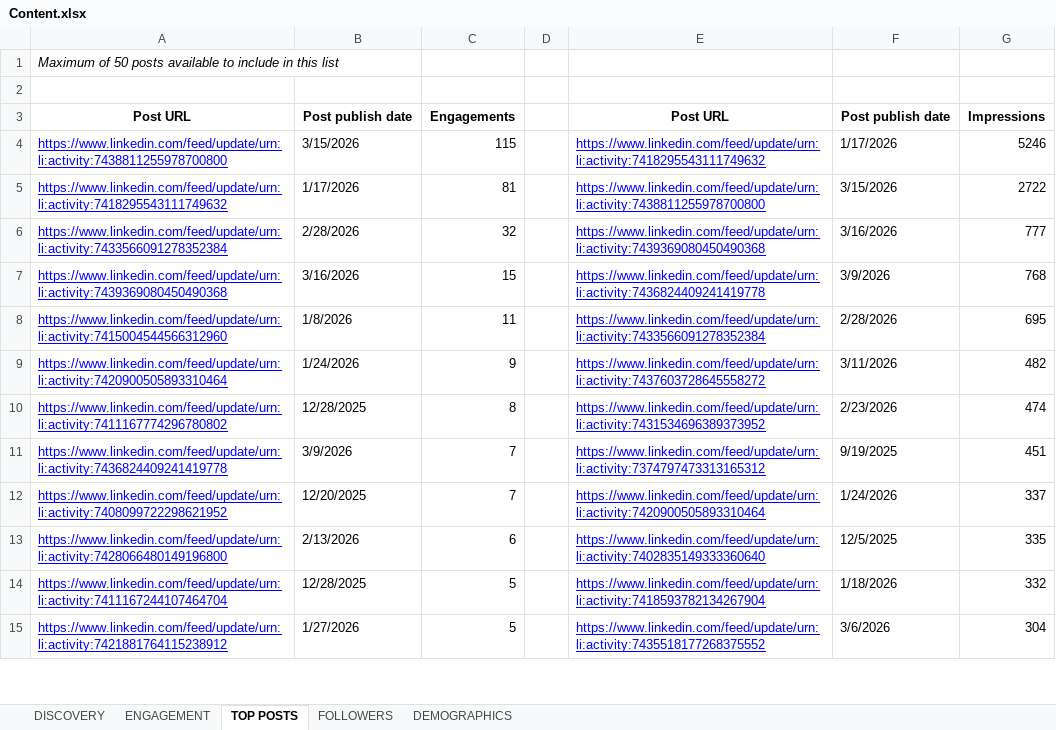
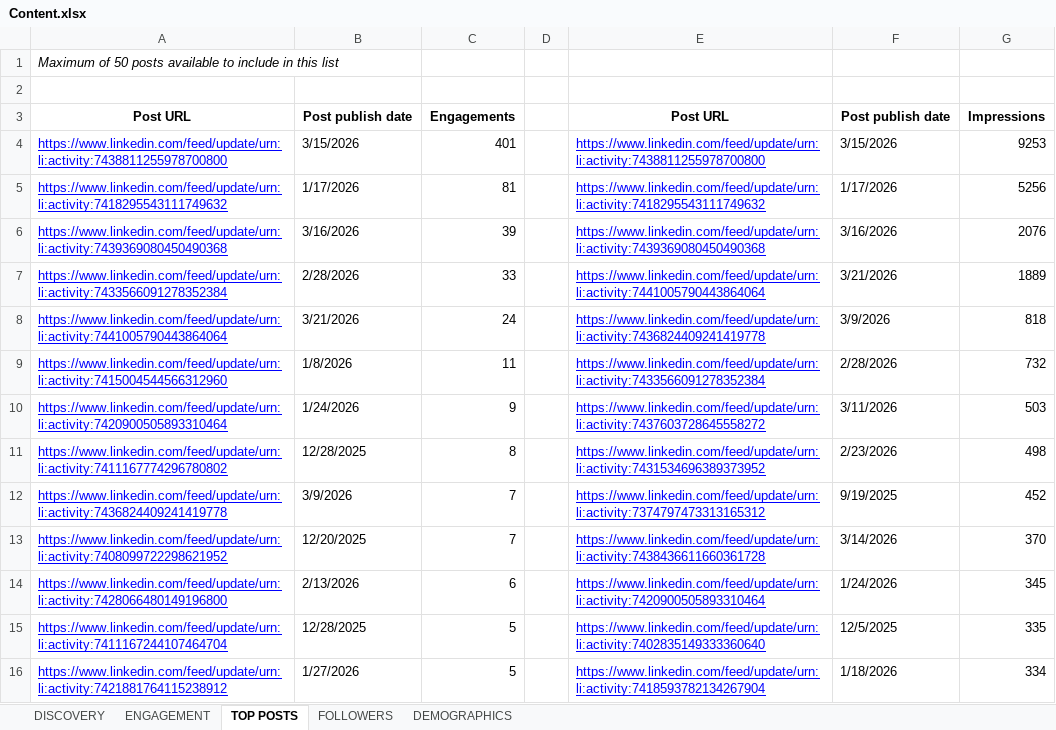
Before and after one commit to amradel18/linkedin_analysis, an Excel workbook: Content.xlsx, sheet TOP POSTS, drawn as a sheet; only a part is shown; values as stored, in another font and other column widths than the file's, no borders; addresses are those after the commit; the diff covers the shown part only; the diff names each change by its address in the sheet, - before the commit and + after, or states it on an @@ line.

```diff
--- a/Content.xlsx (sheet TOP POSTS)
+++ b/Content.xlsx (sheet TOP POSTS)
-C4: 115
+C4: 401
-E4: https://www.linkedin.com/feed/update/urn:li:activity:7418295543111749632
+E4: https://www.linkedin.com/feed/update/urn:li:activity:7438811255978700800
-F4: 1/17/2026
+F4: 3/15/2026
-G4: 5246
+G4: 9253
-E5: https://www.linkedin.com/feed/update/urn:li:activity:7438811255978700800
+E5: https://www.linkedin.com/feed/update/urn:li:activity:7418295543111749632
-F5: 3/15/2026
+F5: 1/17/2026
-G5: 2722
+G5: 5256
+row 6: https://www.linkedin.com/feed/update/urn:li:activity:7439369080450490368 | 3/16/2026 | 39 |  | https://www.linkedin.com/feed/update/urn:li:activity:7439369080450490368 | 3/16/2026 | 2076
-C7: 32
+C7: 33
-E7: https://www.linkedin.com/feed/update/urn:li:activity:7439369080450490368
+E7: https://www.linkedin.com/feed/update/urn:li:activity:7441005790443864064
-F7: 3/16/2026
+F7: 3/21/2026
-G7: 777
+G7: 1889
-A8: https://www.linkedin.com/feed/update/urn:li:activity:7439369080450490368
+A8: https://www.linkedin.com/feed/update/urn:li:activity:7441005790443864064
-B8: 3/16/2026
+B8: 3/21/2026
-C8: 15
+C8: 24
-G8: 768
+G8: 818
-G9: 695
+G9: 732
-G10: 482
+G10: 503
-G11: 474
+G11: 498
-G12: 451
+G12: 452
-E13: https://www.linkedin.com/feed/update/urn:li:activity:7420900505893310464
+E13: https://www.linkedin.com/feed/update/urn:li:activity:7438436611660361728
-F13: 1/24/2026
+F13: 3/14/2026
-G13: 337
+G13: 370
-E14: https://www.linkedin.com/feed/update/urn:li:activity:7402835149333360640
+E14: https://www.linkedin.com/feed/update/urn:li:activity:7420900505893310464
-F14: 12/5/2025
+F14: 1/24/2026
-G14: 335
+G14: 345
-E15: https://www.linkedin.com/feed/update/urn:li:activity:7418593782134267904
+E15: https://www.linkedin.com/feed/update/urn:li:activity:7402835149333360640
-F15: 1/18/2026
+F15: 12/5/2025
-G15: 332
+G15: 335
-E16: https://www.linkedin.com/feed/update/urn:li:activity:7435518177268375552
+E16: https://www.linkedin.com/feed/update/urn:li:activity:7418593782134267904
-F16: 3/6/2026
+F16: 1/18/2026
-G16: 304
+G16: 334
```
Also changed, not shown: 3 added rows, 3 removed rows and 83 edited cells elsewhere in this sheet, sheet ENGAGEMENT, sheet FOLLOWERS, sheet DEMOGRAPHICS, sheet DISCOVERY, 3 other files.
